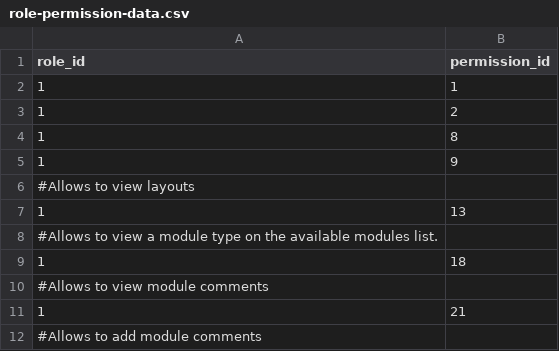
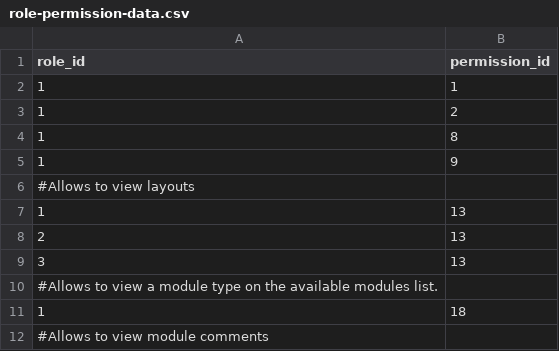
Before and after one commit to abixen/abixen-platform, a CSV file: abixen-platform-core/src/main/resources/liquibase/import/data/role-permission-data.csv, drawn as a sheet; only a part is shown; the shorter side is filled out with more unchanged rows.

Commit message:
Added layout view permission to Business User and Business Administrator roles.

```diff
--- a/abixen-platform-core/src/main/resources/liquibase/import/data/role-permission-data.csv
+++ b/abixen-platform-core/src/main/resources/liquibase/import/data/role-permission-data.csv
@@ -7,2 +7,4 @@ role_id;permission_id
 1;13
+2;13
+3;13
 #Allows to view a module type on the available modules list.
```
